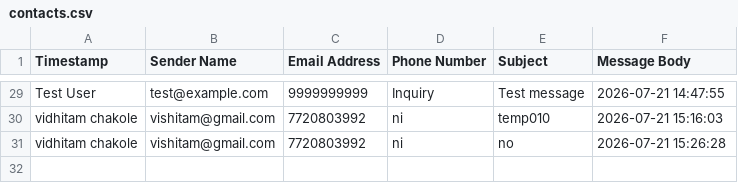
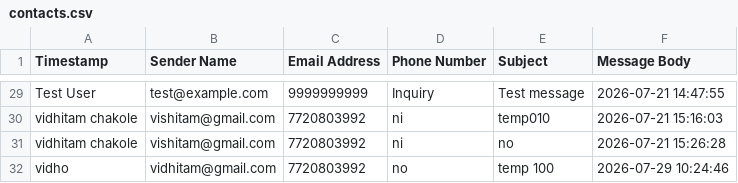
Before and after one commit to Vidhitam-chakole/Zanzavat-Sanstha, a CSV file: public/assets/data/contacts.csv, drawn as a sheet; only a part is shown, gaps mark what is left out.

```diff
--- a/public/assets/data/contacts.csv
+++ b/public/assets/data/contacts.csv
@@ -31 +31,2 @@ vidhitam chakole,vishitam@gmail.com,7720803992,ni,temp010,2026-07-21 15:16:03
 vidhitam chakole,vishitam@gmail.com,7720803992,ni,no,2026-07-21 15:26:28
+vidho,vidhitam@gmail.com,7720803992,no,temp 100,2026-07-29 10:24:46
```
Also changed, not shown: 2 other files.
